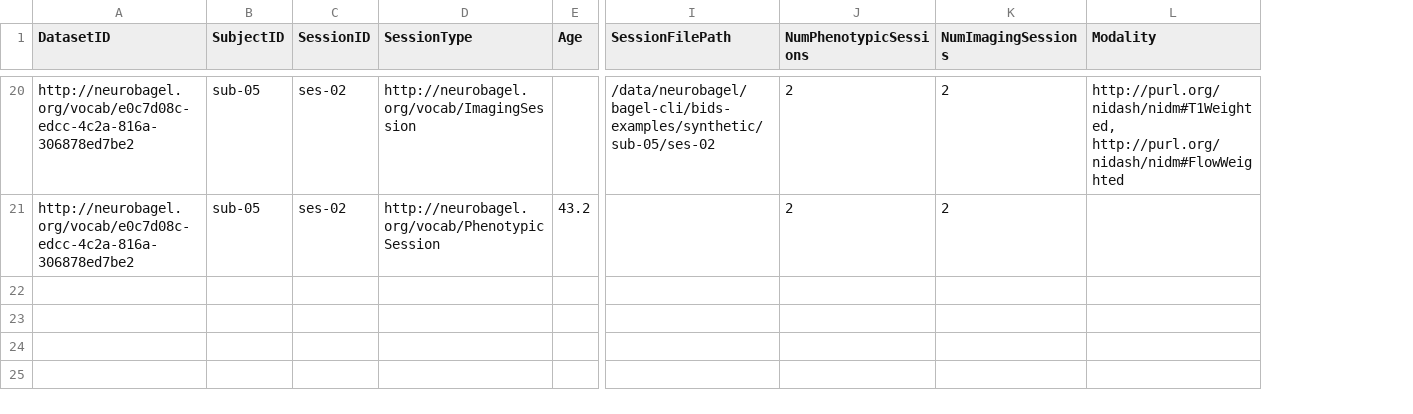
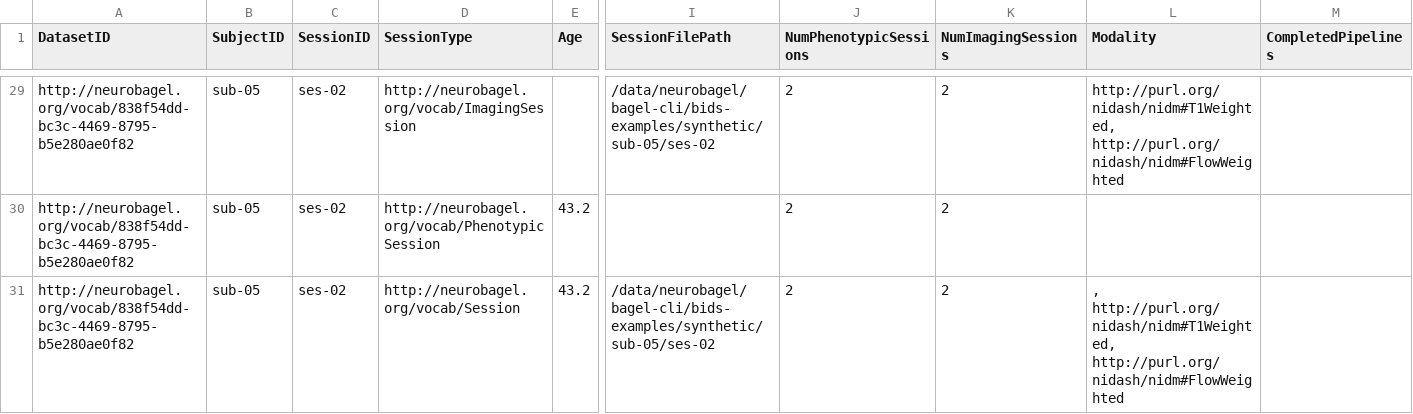
Before and after one commit to neurobagel/neurobagel_examples, a TSV file: query-tool-results/participant-level-results.tsv, drawn as a sheet; only a part is shown, gaps mark what is left out; addresses are those after the commit; rows hold the shown columns only; the diff covers the shown part only; the diff names each change by its address in the sheet, - before the commit and + after, or states it on an @@ line.

```diff
--- a/query-tool-results/participant-level-results.tsv
+++ b/query-tool-results/participant-level-results.tsv
+column M (CompletedPipelines), empty
-A29:A30 (DatasetID): http://neurobagel.org/vocab/e0c7d08c-edcc-4c2a-816a-306878ed7be2
+A29:A30 (DatasetID): http://neurobagel.org/vocab/838f54dd-bc3c-4469-8795-b5e280ae0f82
+row 31: http://neurobagel.org/vocab/838f54dd-bc3c-4469-8795-b5e280ae0f82 | sub-05 | ses-02 | http://neurobagel.org/vocab/Session | 43.2 | /data/neurobagel/bagel-cli/bids-examples/synthetic/sub-05/ses-02 | 2 | 2 | , http://purl.org/nidash/nidm#T1Weighted, http://purl.org/nidash/nidm#FlowWeighted
```
Also changed, not shown: 9 added rows and 18 edited cells elsewhere in this file, query-tool-results/dataset-level-results.tsv, query-tool-results/participant-level-results-agg.tsv.
